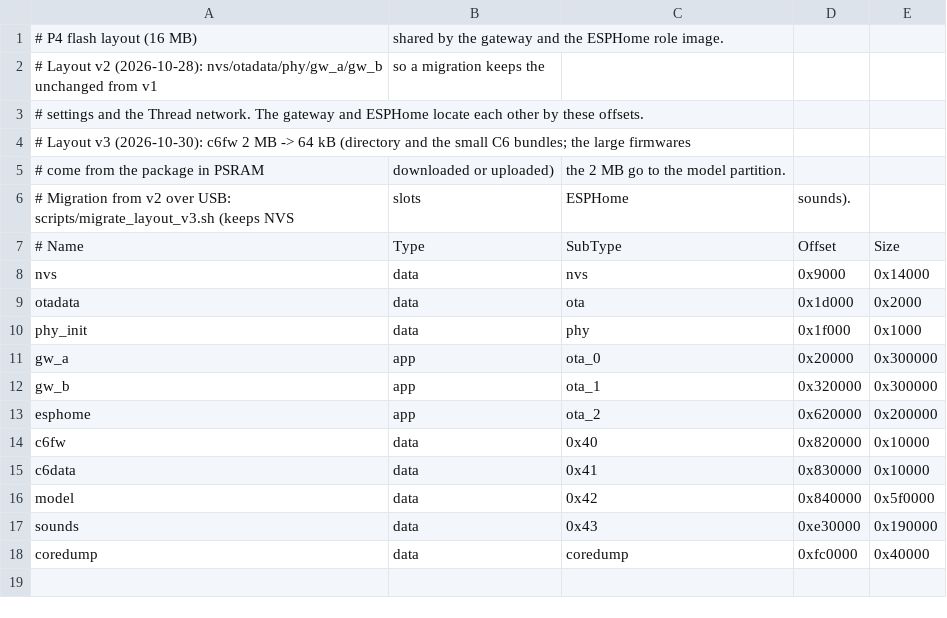
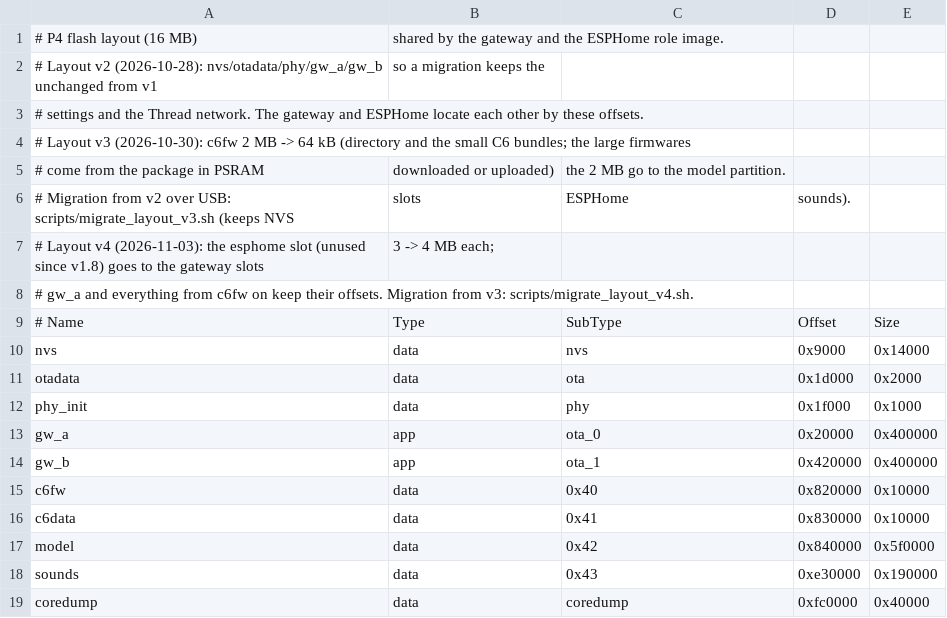
Before and after one commit to KinDR007/jc-esp32p4-ha-gateway, a CSV file: firmware/partitions.csv, drawn as a sheet.

```diff
--- a/firmware/partitions.csv
+++ b/firmware/partitions.csv
@@ -6,2 +6,4 @@
 # Migration from v2 over USB: scripts/migrate_layout_v3.sh (keeps NVS, slots, ESPHome, sounds).
+# Layout v4 (2026-11-03): the esphome slot (unused since v1.8) goes to the gateway slots, 3 -> 4 MB each;
+# gw_a and everything from c6fw on keep their offsets. Migration from v3: scripts/migrate_layout_v4.sh.
 # Name,   Type, SubType,  Offset,   Size
@@ -10,5 +12,4 @@ otadata,  data, ota,      0x1d000,  0x2000
 phy_init, data, phy,      0x1f000,  0x1000
-gw_a,     app,  ota_0,    0x20000,  0x300000
-gw_b,     app,  ota_1,    0x320000, 0x300000
-esphome,  app,  ota_2,    0x620000, 0x200000
+gw_a,     app,  ota_0,    0x20000,  0x400000
+gw_b,     app,  ota_1,    0x420000, 0x400000
 c6fw,     data, 0x40,     0x820000, 0x10000
```
Also changed, not shown: 8 other files.
